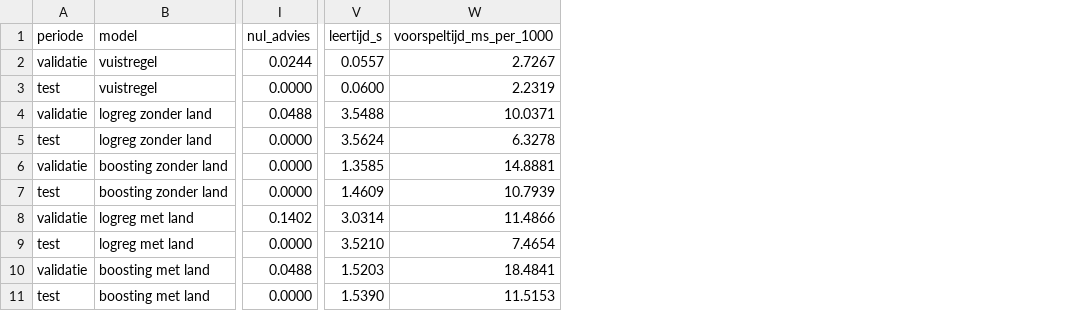
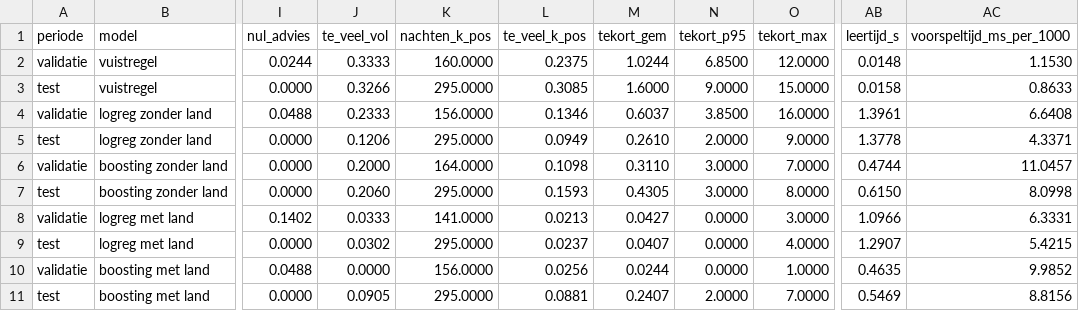
Before and after one commit to KynanM/cloud-for-ai-project, a CSV file: resultaten/audit/modelvergelijking.csv, drawn as a sheet; only a part is shown, gaps mark what is left out; addresses are those after the commit; the diff names each change by its address in the sheet, - before the commit and + after, or states it on an @@ line.

```diff
--- a/resultaten/audit/modelvergelijking.csv
+++ b/resultaten/audit/modelvergelijking.csv
+column J (te_veel_vol), rows 2-11: 0.3333 | 0.3266 | 0.2333 | 0.1206 | 0.2000 | 0.2060 | 0.0333 | 0.0302 | 0.0000 | 0.0905
+column K (nachten_k_pos), rows 2-11: 160.0000 | 295.0000 | 156.0000 | 295.0000 | 164.0000 | 295.0000 | 141.0000 | 295.0000 | 156.0000 | 295.0000
+column L (te_veel_k_pos), rows 2-11: 0.2375 | 0.3085 | 0.1346 | 0.0949 | 0.1098 | 0.1593 | 0.0213 | 0.0237 | 0.0256 | 0.0881
+column M (tekort_gem), rows 2-11: 1.0244 | 1.6000 | 0.6037 | 0.2610 | 0.3110 | 0.4305 | 0.0427 | 0.0407 | 0.0244 | 0.2407
+column N (tekort_p95), rows 2-11: 6.8500 | 9.0000 | 3.8500 | 2.0000 | 3.0000 | 3.0000 | 0.0000 | 0.0000 | 0.0000 | 2.0000
+column O (tekort_max), rows 2-11: 12.0000 | 15.0000 | 16.0000 | 9.0000 | 7.0000 | 8.0000 | 3.0000 | 4.0000 | 1.0000 | 7.0000
-AB2 (leertijd_s): 0.0557
+AB2 (leertijd_s): 0.0148
-AC2 (voorspeltijd_ms_per_1000): 2.7267
+AC2 (voorspeltijd_ms_per_1000): 1.1530
-AB3 (leertijd_s): 0.0600
+AB3 (leertijd_s): 0.0158
-AC3 (voorspeltijd_ms_per_1000): 2.2319
+AC3 (voorspeltijd_ms_per_1000): 0.8633
-AB4 (leertijd_s): 3.5488
+AB4 (leertijd_s): 1.3961
-AC4 (voorspeltijd_ms_per_1000): 10.0371
+AC4 (voorspeltijd_ms_per_1000): 6.6408
-AB5 (leertijd_s): 3.5624
+AB5 (leertijd_s): 1.3778
-AC5 (voorspeltijd_ms_per_1000): 6.3278
+AC5 (voorspeltijd_ms_per_1000): 4.3371
-AB6 (leertijd_s): 1.3585
+AB6 (leertijd_s): 0.4744
-AC6 (voorspeltijd_ms_per_1000): 14.8881
+AC6 (voorspeltijd_ms_per_1000): 11.0457
-AB7 (leertijd_s): 1.4609
+AB7 (leertijd_s): 0.6150
-AC7 (voorspeltijd_ms_per_1000): 10.7939
+AC7 (voorspeltijd_ms_per_1000): 8.0998
-AB8 (leertijd_s): 3.0314
+AB8 (leertijd_s): 1.0966
-AC8 (voorspeltijd_ms_per_1000): 11.4866
+AC8 (voorspeltijd_ms_per_1000): 6.3331
-AB9 (leertijd_s): 3.5210
+AB9 (leertijd_s): 1.2907
-AC9 (voorspeltijd_ms_per_1000): 7.4654
+AC9 (voorspeltijd_ms_per_1000): 5.4215
-AB10 (leertijd_s): 1.5203
+AB10 (leertijd_s): 0.4635
-AC10 (voorspeltijd_ms_per_1000): 18.4841
+AC10 (voorspeltijd_ms_per_1000): 9.9852
-AB11 (leertijd_s): 1.5390
+AB11 (leertijd_s): 0.5469
-AC11 (voorspeltijd_ms_per_1000): 11.5153
+AC11 (voorspeltijd_ms_per_1000): 8.8156
```
Also changed, not shown: resultaten/evaluatie.csv, 16 other files.
